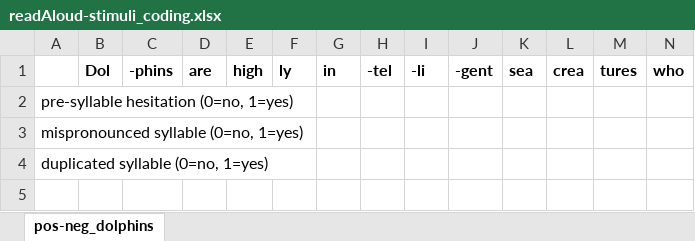
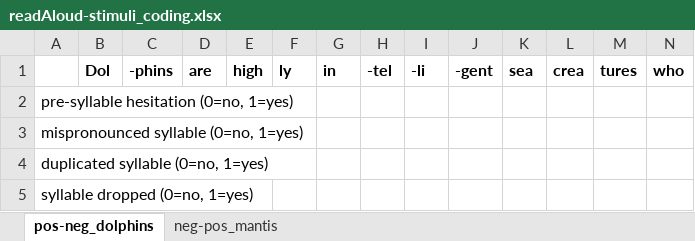
Before and after one commit to NDCLab/readAloud-valence-dataset, an Excel workbook: materials/readAloud-ldt/stimuli/readAloud/readAloud-stimuli_coding.xlsx, sheet pos-neg_dolphins, drawn as a sheet; only a part is shown; values as stored, in another font and other column widths than the file's, no borders; rows hold the shown columns only; the diff names each change by its address in the sheet, - before the commit and + after, or states it on an @@ line.

Commit message:
Add mantis coding

```diff
--- a/materials/readAloud-ldt/stimuli/readAloud/readAloud-stimuli_coding.xlsx (sheet pos-neg_dolphins)
+++ b/materials/readAloud-ldt/stimuli/readAloud/readAloud-stimuli_coding.xlsx (sheet pos-neg_dolphins)
+sheet tab: neg-pos_mantis
+row 5: syllable dropped (0=no, 1=yes)
```
